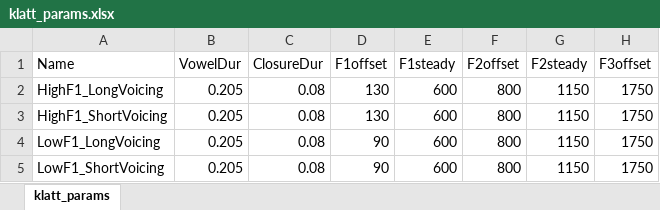
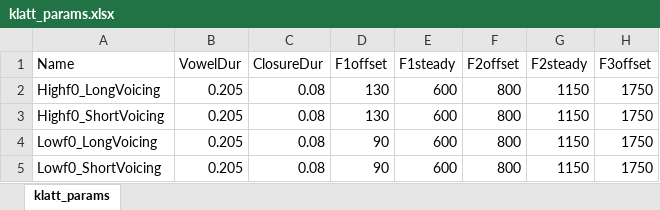
Before and after one commit to ceryshughes/CNN_Integration, an Excel workbook: klatt_synthesis/experimental_stimuli/f0_voicing_dur/klatt_params.xlsx, sheet klatt_params, drawn as a sheet; only a part is shown; values as stored, in another font and other column widths than the file's, no borders; the diff names each change by its address in the sheet, - before the commit and + after, or states it on an @@ line.

Commit message:
Added metadata files and fixed f0_voicing_dur typos

```diff
--- a/klatt_synthesis/experimental_stimuli/f0_voicing_dur/klatt_params.xlsx (sheet klatt_params)
+++ b/klatt_synthesis/experimental_stimuli/f0_voicing_dur/klatt_params.xlsx (sheet klatt_params)
-A2 (Name): HighF1_LongVoicing
+A2 (Name): Highf0_LongVoicing
-A3 (Name): HighF1_ShortVoicing
+A3 (Name): Highf0_ShortVoicing
-A4 (Name): LowF1_LongVoicing
+A4 (Name): Lowf0_LongVoicing
-A5 (Name): LowF1_ShortVoicing
+A5 (Name): Lowf0_ShortVoicing
```
Also changed, not shown: 12 other files.
